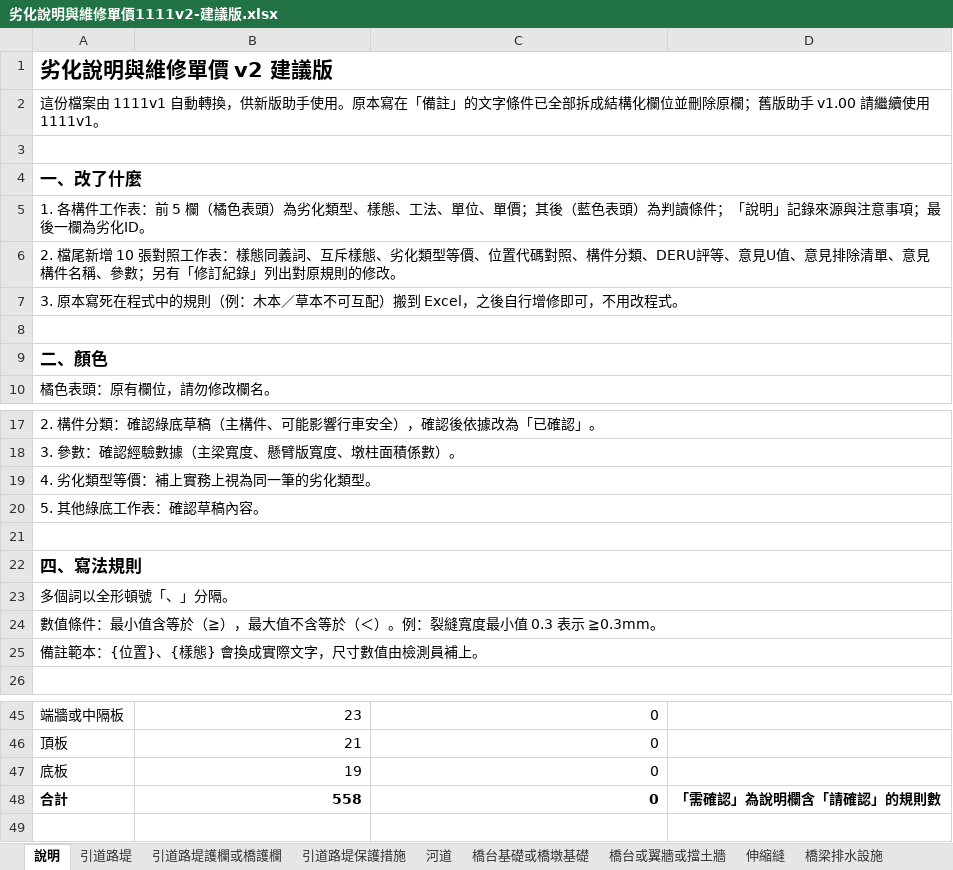
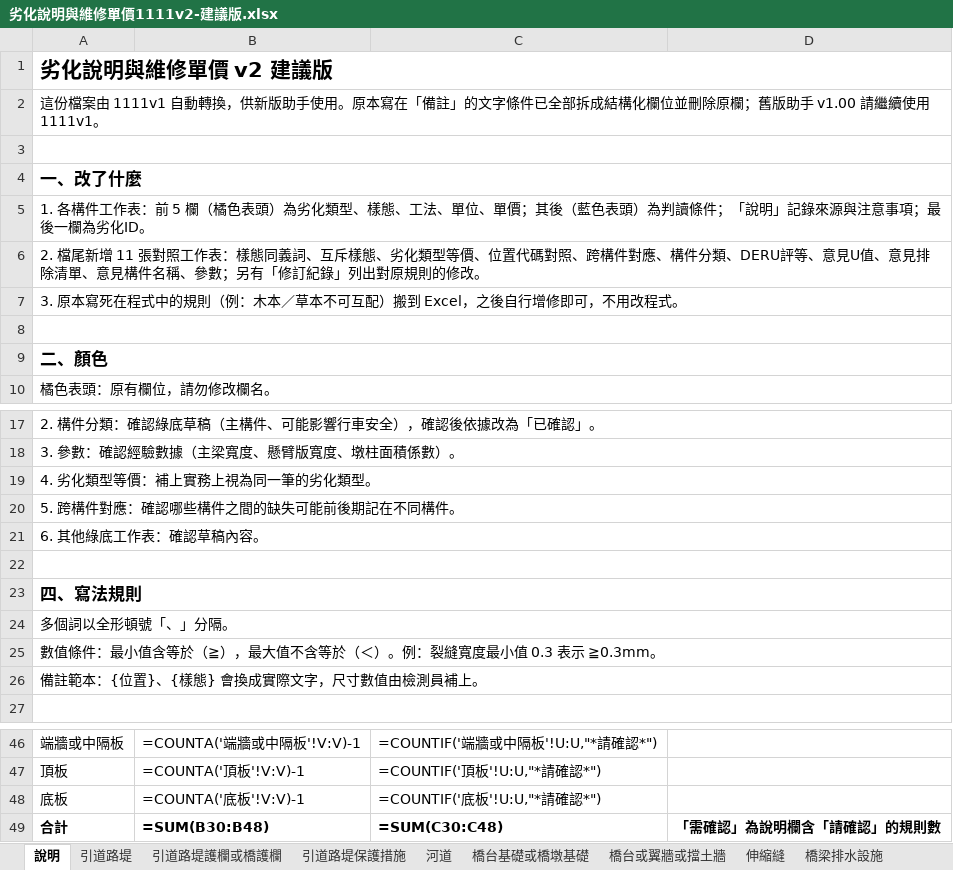
Before and after one commit to morisa3/bms2-autofill-Claude, an Excel workbook: docs/excel/劣化說明與維修單價1111v2-建議版.xlsx, sheet 說明, drawn as a sheet; only a part is shown, gaps mark what is left out; values as stored, in another font and other column widths than the file's, no borders; formulas without a stored value are shown as written; addresses are those after the commit; the diff covers the shown part only; the diff names each change by its address in the sheet, - before the commit and + after, or states it on an @@ line.

```diff
--- a/docs/excel/劣化說明與維修單價1111v2-建議版.xlsx (sheet 說明)
+++ b/docs/excel/劣化說明與維修單價1111v2-建議版.xlsx (sheet 說明)
-A6: …尾新增 10 張對照工作表：樣態同義詞、互斥樣態、劣化類型等價、位置代碼對照、構件分…
+A6: …尾新增 11 張對照工作表：樣態同義詞、互斥樣態、劣化類型等價、位置代碼對照、跨構件對應、構件分…
-A20: 5. 其他綠底工作表：確認草稿內容。
+A20: 5. 跨構件對應：確認哪些構件之間的缺失可能前後期記在不同構件。
+row 21: 6. 其他綠底工作表：確認草稿內容。
-B46: 23
+B46: =COUNTA('端牆或中隔板'!V:V)-1
-C46: 0
+C46: =COUNTIF('端牆或中隔板'!U:U,"*請確認*")
-B47: 21
+B47: =COUNTA('頂板'!V:V)-1
-C47: 0
+C47: =COUNTIF('頂板'!U:U,"*請確認*")
-B48: 19
+B48: =COUNTA('底板'!V:V)-1
-C48: 0
+C48: =COUNTIF('底板'!U:U,"*請確認*")
-B49: 558
+B49: =SUM(B30:B48)
-C49: 0
+C49: =SUM(C30:C48)
```
Also changed, not shown: 32 edited cells elsewhere in this sheet, other sheet tabs, 11 other files.
